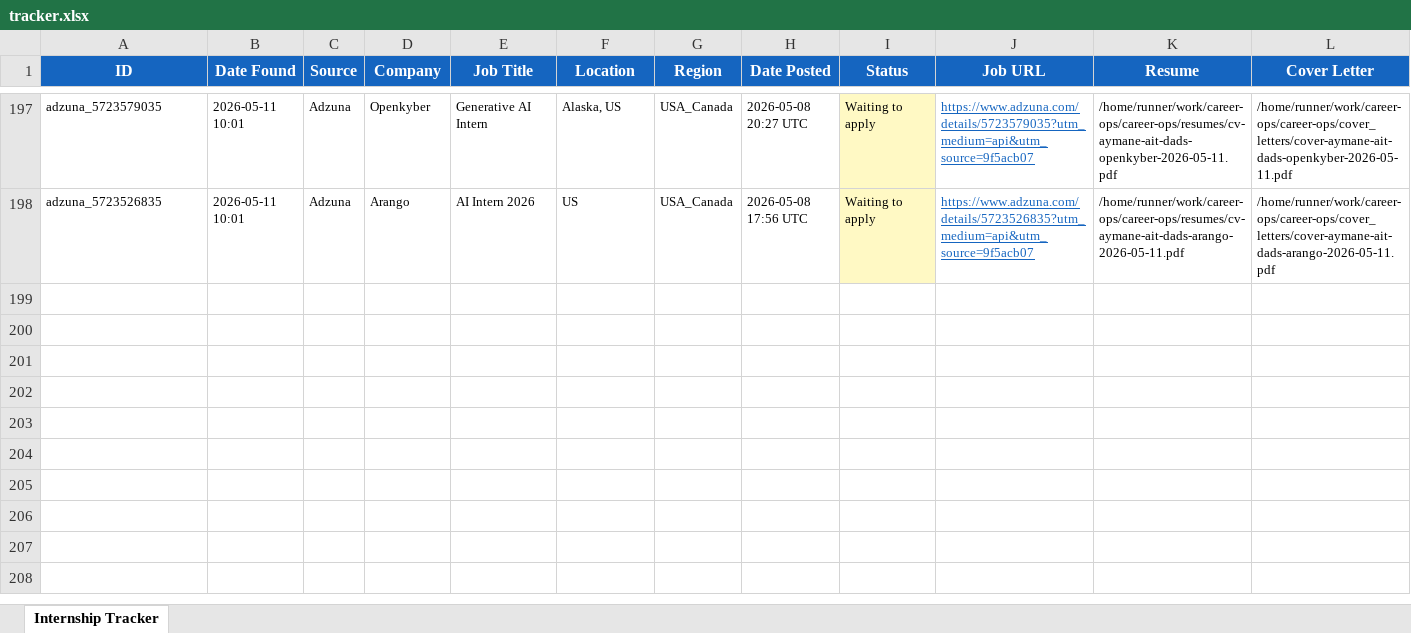
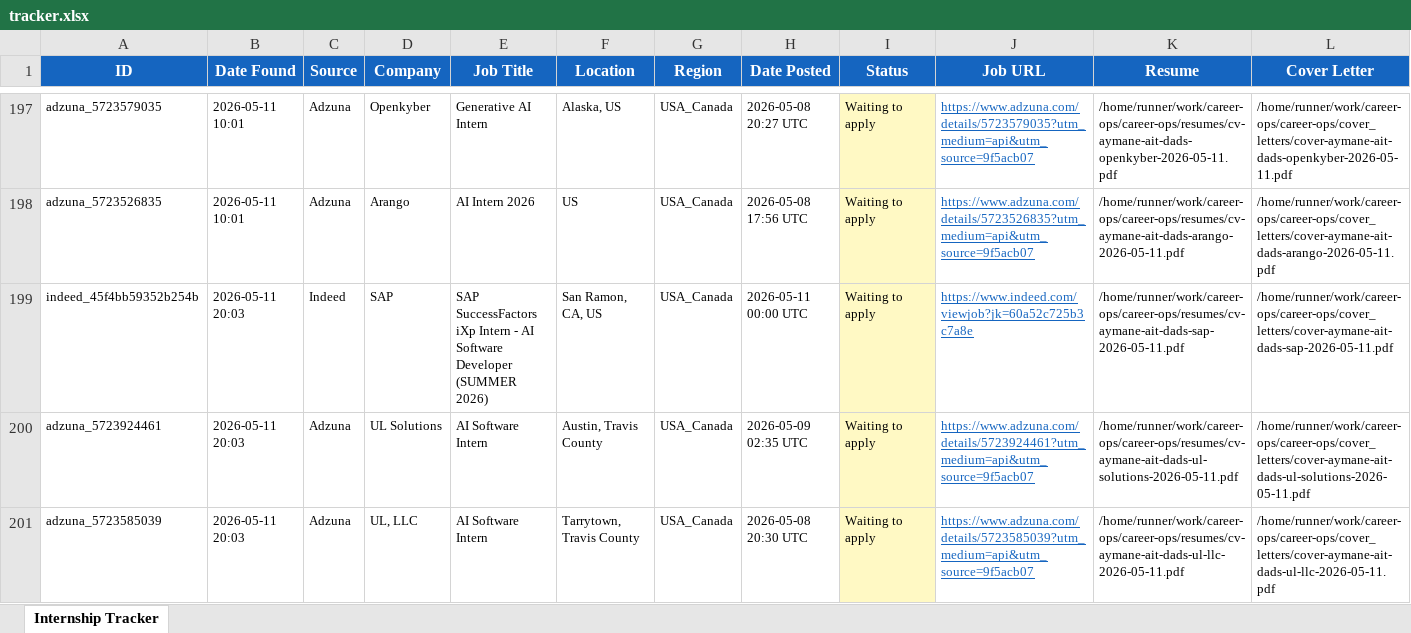
Before and after one commit to aaitdads16/career-ops, an Excel workbook: data/tracker.xlsx, sheet Internship Tracker, drawn as a sheet; only a part is shown, gaps mark what is left out; values as stored, in another font and other column widths than the file's, no borders; rows hold the shown columns only; the diff names each change by its address in the sheet, - before the commit and + after, or states it on an @@ line.

Commit message:
chore: update tracker + dashboard 2026-05-11 20:03 UTC [skip ci]

```diff
--- a/data/tracker.xlsx (sheet Internship Tracker)
+++ b/data/tracker.xlsx (sheet Internship Tracker)
+row 199: indeed_45f4bb59352b254b | 2026-05-11 20:03 | Indeed | SAP | SAP SuccessFactors iXp Intern - AI Software Developer (SUMMER 2026) | San Ramon, CA, US | USA_Canada | 2026-05-11 00:00 UTC | Waiting to apply | https://www.indeed.com/viewjob?jk=60a52c725b3c7a8e | /home/runner/work/career-ops/career-ops/resumes/cv-aymane-ait-dads-sap-2026-05-11.pdf | /home/runner/work/career-ops/career-ops/cover_letters/cover-aymane-ait-dads-sap-2026-05-11.pdf
+row 200: adzuna_5723924461 | 2026-05-11 20:03 | Adzuna | UL Solutions | AI Software Intern | Austin, Travis County | USA_Canada | 2026-05-09 02:35 UTC | Waiting to apply | https://www.adzuna.com/details/5723924461?utm_medium=api&utm_source=9f5acb07 | /home/runner/work/career-ops/career-ops/resumes/cv-aymane-ait-dads-ul-solutions-2026-05-11.pdf | /home/runner/work/career-ops/career-ops/cover_letters/cover-aymane-ait-dads-ul-solutions-2026-05-11.pdf
+row 201: adzuna_5723585039 | 2026-05-11 20:03 | Adzuna | UL, LLC | AI Software Intern | Tarrytown, Travis County | USA_Canada | 2026-05-08 20:30 UTC | Waiting to apply | https://www.adzuna.com/details/5723585039?utm_medium=api&utm_source=9f5acb07 | /home/runner/work/career-ops/career-ops/resumes/cv-aymane-ait-dads-ul-llc-2026-05-11.pdf | /home/runner/work/career-ops/career-ops/cover_letters/cover-aymane-ait-dads-ul-llc-2026-05-11.pdf
```
Also changed, not shown: 16 other files.
